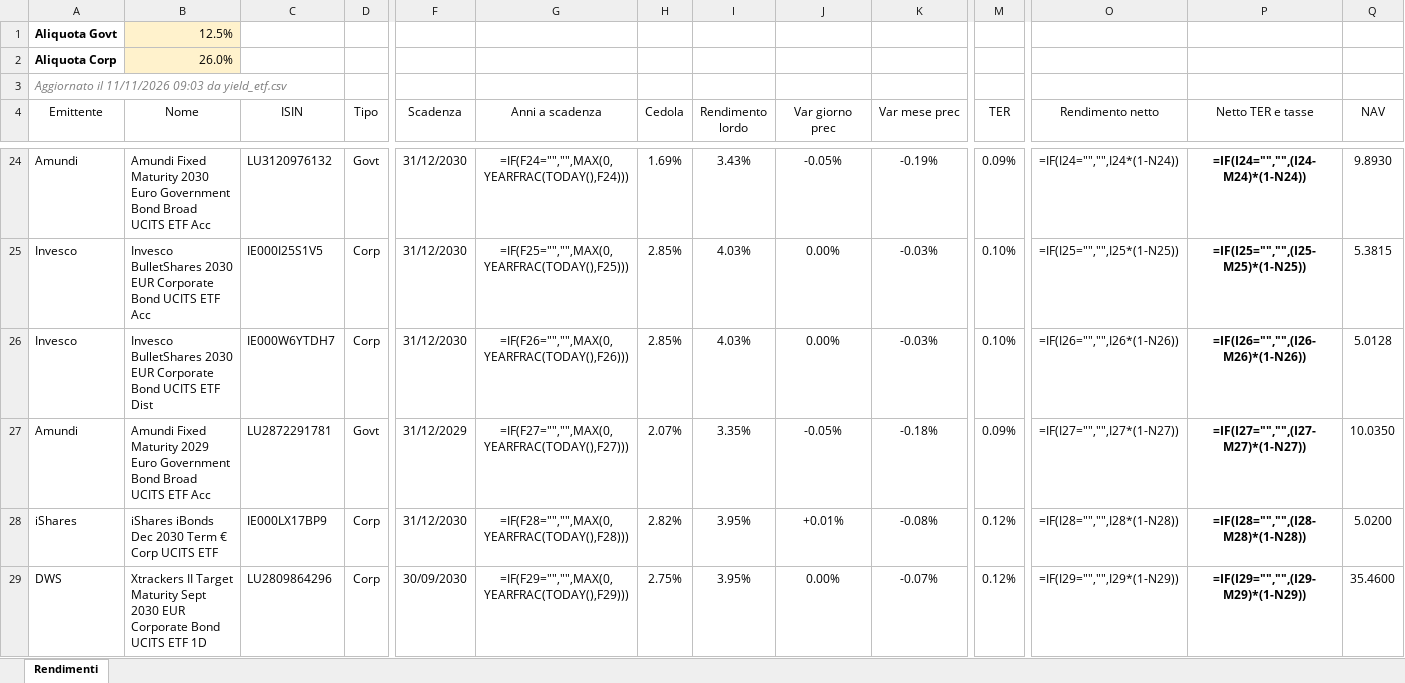
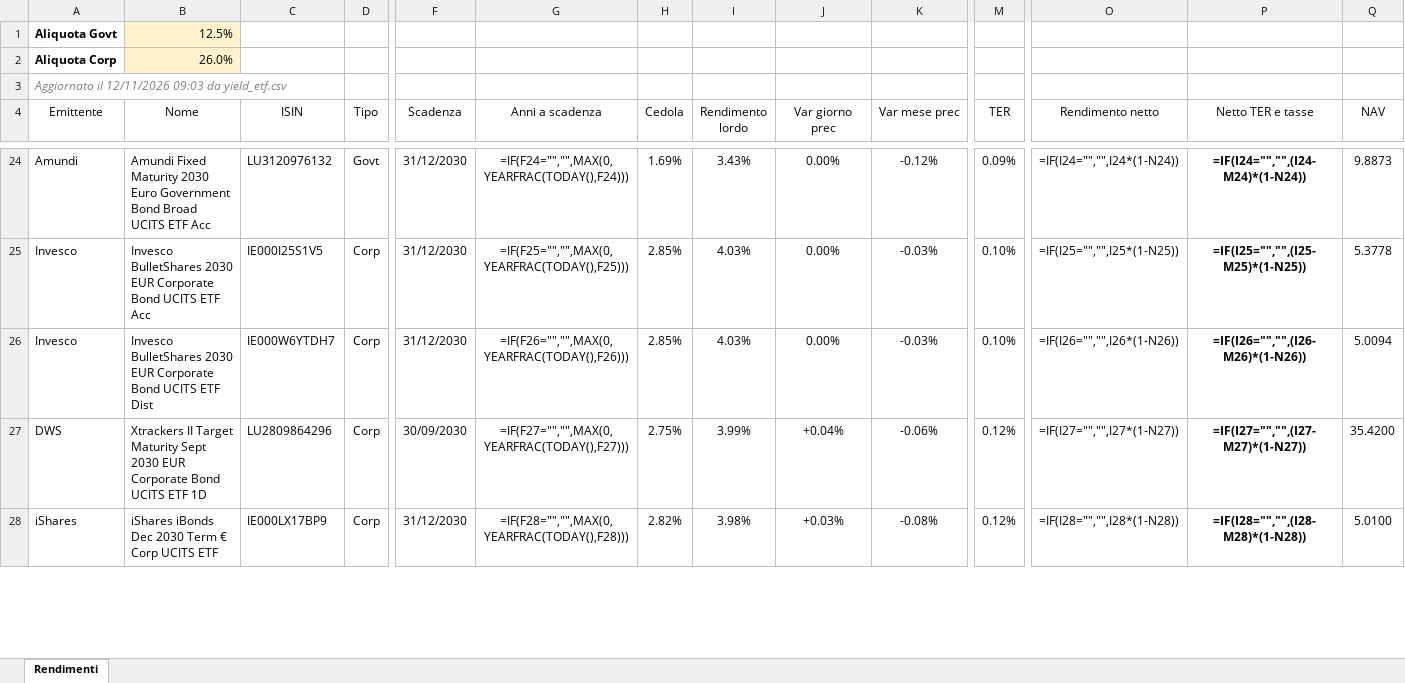
Before and after one commit to FedeGambe/Target_Maturity_ETF_Planner, an Excel workbook: data/rendimenti_etf.xlsx, sheet Rendimenti, drawn as a sheet; only a part is shown, gaps mark what is left out; values as stored, in another font and other column widths than the file's, no borders; formulas without a stored value are shown as written; conditional formats and table styles not drawn; removed rows and columns are numbered as before the commit, all else as after; rows hold the shown columns only; the diff covers the shown part only; the diff names each change by its address in the sheet, - before the commit and + after, or states it on an @@ line.

Commit message:
Aggiorna yield_etf 12/11/2026

```diff
--- a/data/rendimenti_etf.xlsx (sheet Rendimenti)
+++ b/data/rendimenti_etf.xlsx (sheet Rendimenti)
-A3 (Emittente): Aggiornato il 11/11/2026 09:03 da…
+A3 (Emittente): Aggiornato il 12/11/2026 09:03 da…
-J24 (Var giorno prec): -0.05%
+J24 (Var giorno prec): 0.00%
-K24 (Var mese prec): -0.19%
+K24 (Var mese prec): -0.12%
-Q24 (NAV): 9.8930
+Q24 (NAV): 9.8873
-Q25 (NAV): 5.3815
+Q25 (NAV): 5.3778
-Q26 (NAV): 5.0128
+Q26 (NAV): 5.0094
-row 27: Amundi | Amundi Fixed Maturity 2029 Euro Government Bond Broad UCITS ETF Acc | LU2872291781 | Govt | 31/12/2029 | =IF(F27="","",MAX(0,YEARFRAC(TODAY(),F27))) | 2.07% | 3.35% | -0.05% | -0.18% | 0.09% | =IF(I27="","",I27*(1-N27)) | =IF(I27="","",(I27-M27)*(1-N27)) | 10.0350
+row 27: DWS | Xtrackers II Target Maturity Sept 2030 EUR Corporate Bond UCITS ETF 1D | LU2809864296 | Corp | 30/09/2030 | =IF(F27="","",MAX(0,YEARFRAC(TODAY(),F27))) | 2.75% | 3.99% | +0.04% | -0.06% | 0.12% | =IF(I27="","",I27*(1-N27)) | =IF(I27="","",(I27-M27)*(1-N27)) | 35.4200
-I28 (Rendimento lordo): 3.95%
+I28 (Rendimento lordo): 3.98%
-J28 (Var giorno prec): +0.01%
+J28 (Var giorno prec): +0.03%
-Q28 (NAV): 5.0200
+Q28 (NAV): 5.0100
-row 29: DWS | Xtrackers II Target Maturity Sept 2030 EUR Corporate Bond UCITS ETF 1D | LU2809864296 | Corp | 30/09/2030 | =IF(F29="","",MAX(0,YEARFRAC(TODAY(),F29))) | 2.75% | 3.95% | 0.00% | -0.07% | 0.12% | =IF(I29="","",I29*(1-N29)) | =IF(I29="","",(I29-M29)*(1-N29)) | 35.4600
```
Also changed, not shown: 9 added rows, 8 removed rows and 162 edited cells elsewhere in this sheet, 2 other files.
